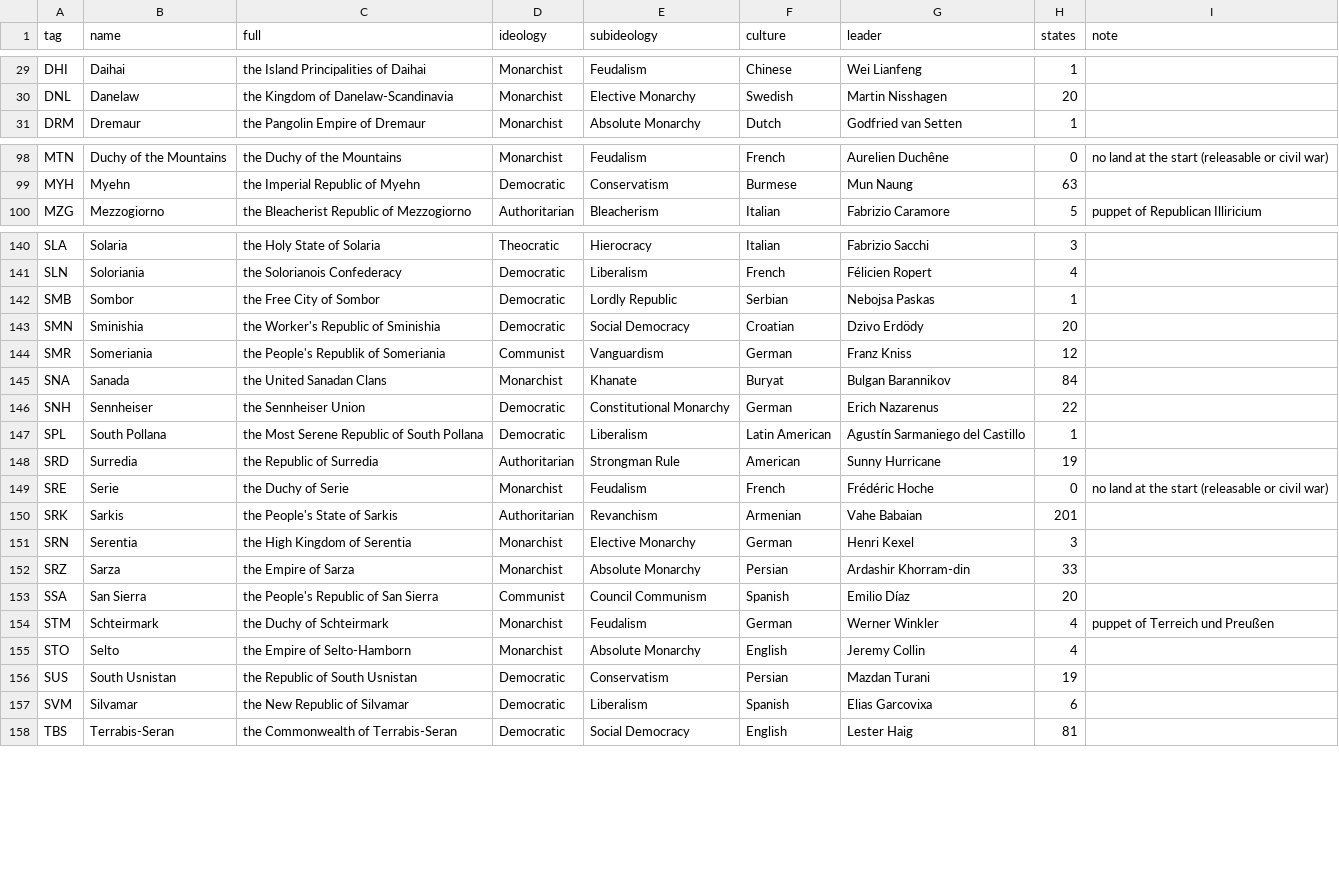
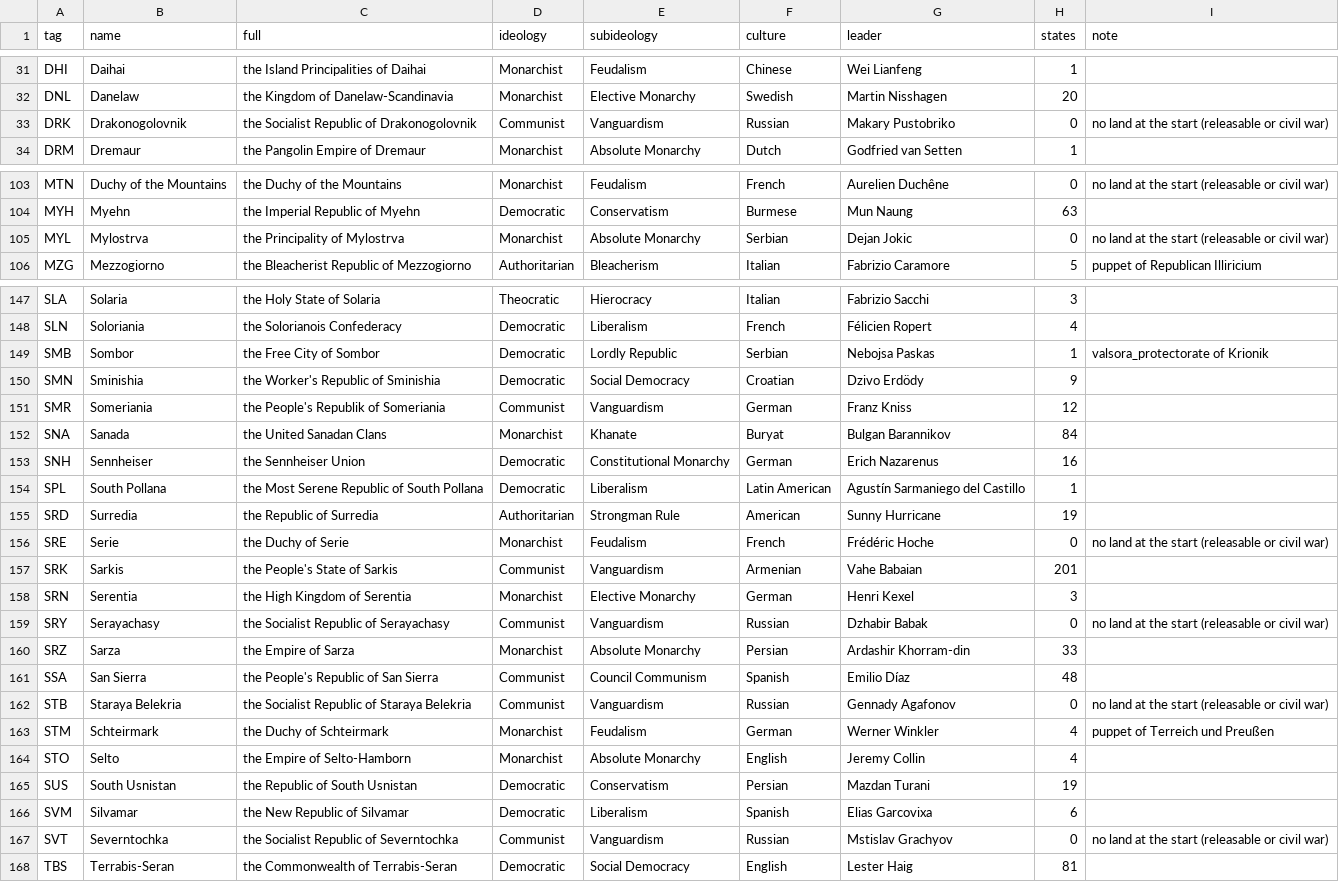
Before and after one commit to Rouental/Valsora-HOI4, a CSV file: dist/countries.csv, drawn as a sheet; only a part is shown, gaps mark what is left out; the diff covers the shown part only.

```diff
--- a/dist/countries.csv
+++ b/dist/countries.csv
@@ -30,2 +32,3 @@ DHI,Daihai,the Island Principalities of Daihai,Monarchist,Feudalism,Chinese,Wei
 DNL,Danelaw,the Kingdom of Danelaw-Scandinavia,Monarchist,Elective Monarchy,Swedish,Martin Nisshagen,20,
+DRK,Drakonogolovnik,the Socialist Republic of Drakonogolovnik,Communist,Vanguardism,Russian,Makary Pustobriko,0,no land at the start (releasable or civil war)
 DRM,Dremaur,the Pangolin Empire of Dremaur,Monarchist,Absolute Monarchy,Dutch,Godfried van Setten,1,
@@ -99,2 +104,3 @@ MTN,Duchy of the Mountains,the Duchy of the Mountains,Monarchist,Feudalism,Frenc
 MYH,Myehn,the Imperial Republic of Myehn,Democratic,Conservatism,Burmese,Mun Naung,63,
+MYL,Mylostrva,the Principality of Mylostrva,Monarchist,Absolute Monarchy,Serbian,Dejan Jokic,0,no land at the start (releasable or civil war)
 MZG,Mezzogiorno,the Bleacherist Republic of Mezzogiorno,Authoritarian,Bleacherism,Italian,Fabrizio Caramore,5,puppet of Republican Illiricium
@@ -141,7 +148,7 @@ SLA,Solaria,the Holy State of Solaria,Theocratic,Hierocracy,Italian,Fabrizio Sac
 SLN,Soloriania,the Solorianois Confederacy,Democratic,Liberalism,French,Félicien Ropert,4,
-SMB,Sombor,the Free City of Sombor,Democratic,Lordly Republic,Serbian,Nebojsa Paskas,1,
-SMN,Sminishia,the Worker's Republic of Sminishia,Democratic,Social Democracy,Croatian,Dzivo Erdödy,20,
+SMB,Sombor,the Free City of Sombor,Democratic,Lordly Republic,Serbian,Nebojsa Paskas,1,valsora_protectorate of Krionik
+SMN,Sminishia,the Worker's Republic of Sminishia,Democratic,Social Democracy,Croatian,Dzivo Erdödy,9,
 SMR,Someriania,the People's Republik of Someriania,Communist,Vanguardism,German,Franz Kniss,12,
 SNA,Sanada,the United Sanadan Clans,Monarchist,Khanate,Buryat,Bulgan Barannikov,84,
-SNH,Sennheiser,the Sennheiser Union,Democratic,Constitutional Monarchy,German,Erich Nazarenus,22,
+SNH,Sennheiser,the Sennheiser Union,Democratic,Constitutional Monarchy,German,Erich Nazarenus,16,
 SPL,South Pollana,the Most Serene Republic of South Pollana,Democratic,Liberalism,Latin American,Agustín Sarmaniego del Castillo,1,
@@ -149,6 +156,8 @@ SRD,Surredia,the Republic of Surredia,Authoritarian,Strongman Rule,American,Sunn
 SRE,Serie,the Duchy of Serie,Monarchist,Feudalism,French,Frédéric Hoche,0,no land at the start (releasable or civil war)
-SRK,Sarkis,the People's State of Sarkis,Authoritarian,Revanchism,Armenian,Vahe Babaian,201,
+SRK,Sarkis,the People's State of Sarkis,Communist,Vanguardism,Armenian,Vahe Babaian,201,
 SRN,Serentia,the High Kingdom of Serentia,Monarchist,Elective Monarchy,German,Henri Kexel,3,
+SRY,Serayachasy,the Socialist Republic of Serayachasy,Communist,Vanguardism,Russian,Dzhabir Babak,0,no land at the start (releasable or civil war)
 SRZ,Sarza,the Empire of Sarza,Monarchist,Absolute Monarchy,Persian,Ardashir Khorram-din,33,
-SSA,San Sierra,the People's Republic of San Sierra,Communist,Council Communism,Spanish,Emilio Díaz,20,
+SSA,San Sierra,the People's Republic of San Sierra,Communist,Council Communism,Spanish,Emilio Díaz,48,
+STB,Staraya Belekria,the Socialist Republic of Staraya Belekria,Communist,Vanguardism,Russian,Gennady Agafonov,0,no land at the start (releasable or civil war)
 STM,Schteirmark,the Duchy of Schteirmark,Monarchist,Feudalism,German,Werner Winkler,4,puppet of Terreich und Preußen
@@ -157,2 +166,3 @@ SUS,South Usnistan,the Republic of South Usnistan,Democratic,Conservatism,Persia
 SVM,Silvamar,the New Republic of Silvamar,Democratic,Liberalism,Spanish,Elias Garcovixa,6,
+SVT,Severntochka,the Socialist Republic of Severntochka,Communist,Vanguardism,Russian,Mstislav Grachyov,0,no land at the start (releasable or civil war)
 TBS,Terrabis-Seran,the Commonwealth of Terrabis-Seran,Democratic,Social Democracy,English,Lester Haig,81,
```
Also changed, not shown: 6 added rows and 19 edited cells elsewhere in this file, 58 other files.
